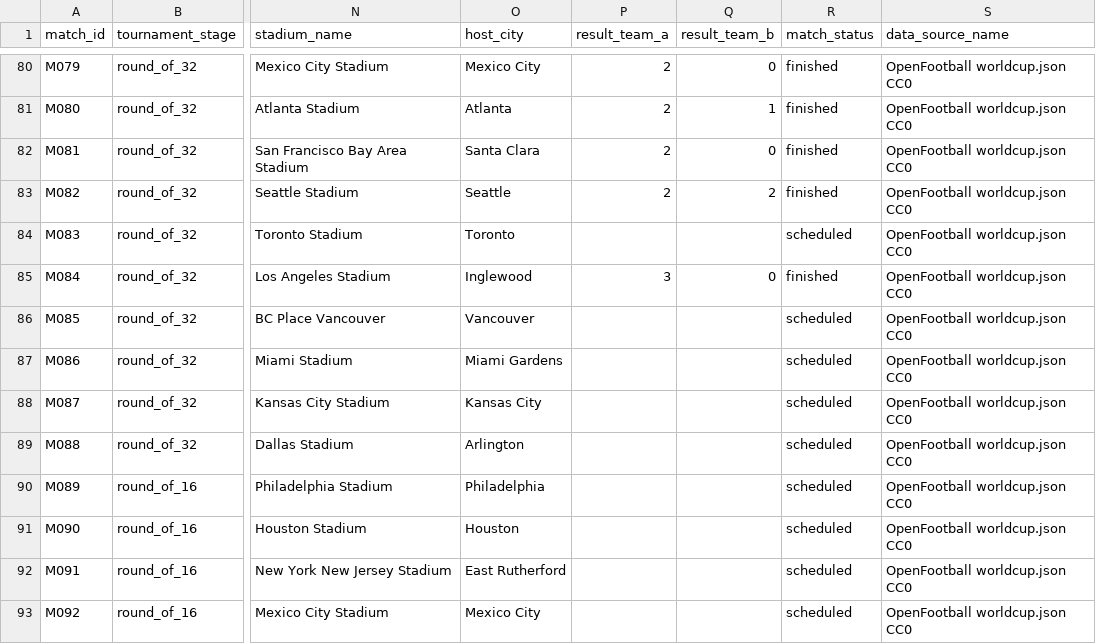
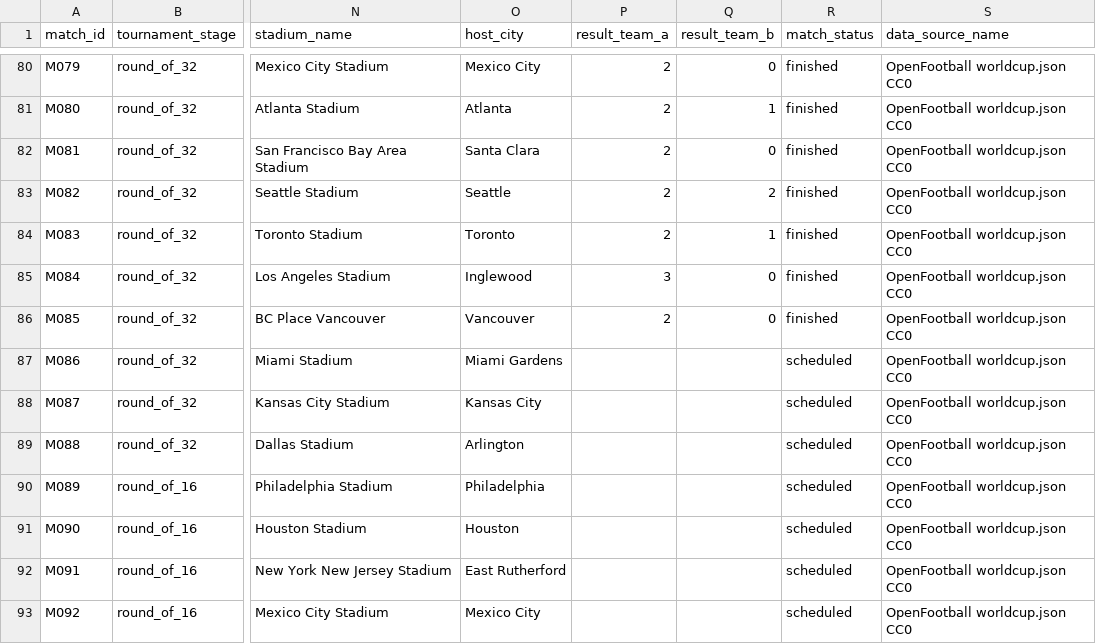
Before and after one commit to sgoersdorf-design/the-weather-cup-2026, a CSV file: data/full_schedule_openfootball.csv, drawn as a sheet; only a part is shown, gaps mark what is left out; the diff names each change by its address in the sheet, - before the commit and + after, or states it on an @@ line.

```diff
--- a/data/full_schedule_openfootball.csv
+++ b/data/full_schedule_openfootball.csv
-P84 (result_team_a): (empty)
+P84 (result_team_a): 2
-Q84 (result_team_b): (empty)
+Q84 (result_team_b): 1
-R84 (match_status): scheduled
+R84 (match_status): finished
-P86 (result_team_a): (empty)
+P86 (result_team_a): 2
-Q86 (result_team_b): (empty)
+Q86 (result_team_b): 0
-R86 (match_status): scheduled
+R86 (match_status): finished
```
Also changed, not shown: data/live_weather_forecast_full.csv, 10 other files.
